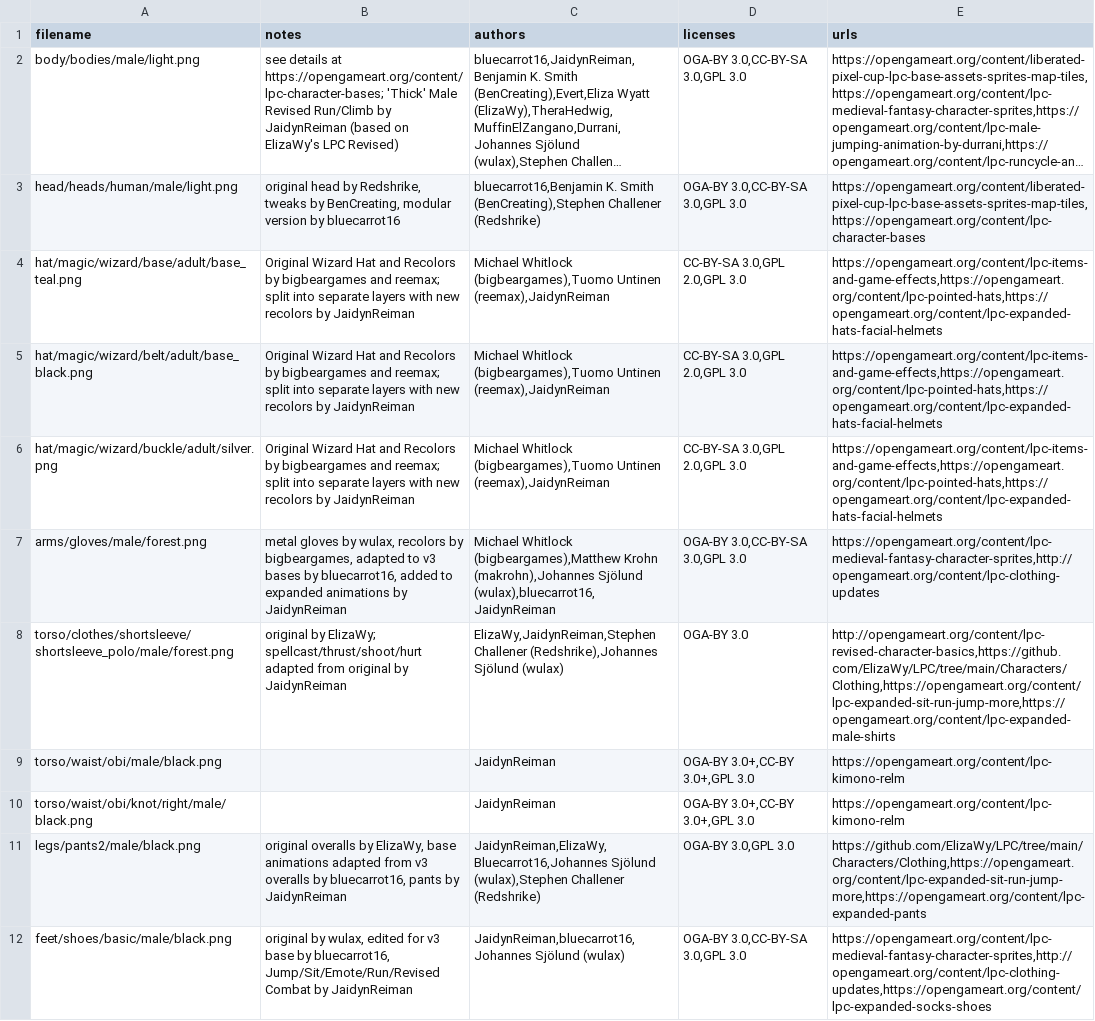
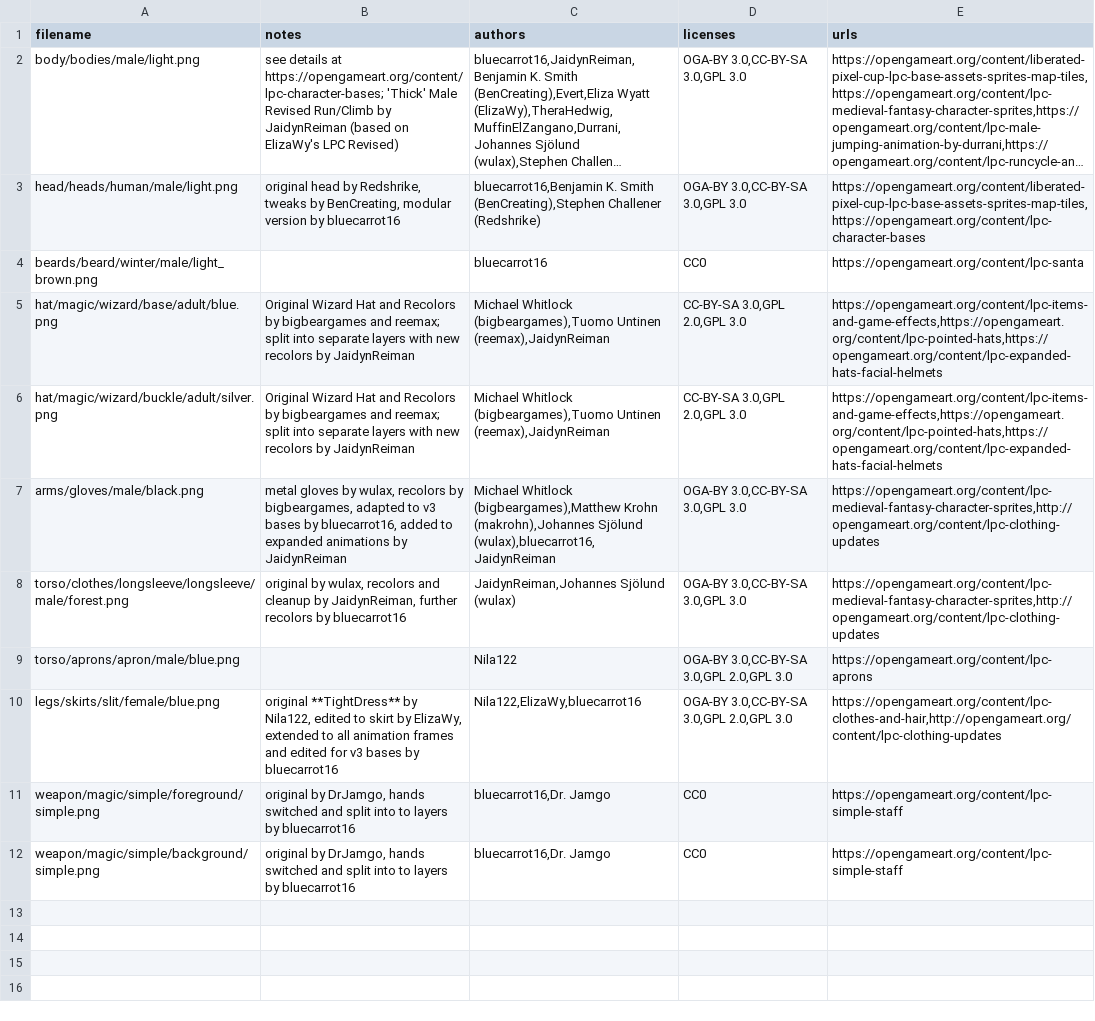
Before and after one commit to DrinoSan/wizard, a CSV file: sheet-credits.csv, drawn as a sheet; long unchanged cells end in …; removed rows and columns are numbered as before the commit, all else as after; the diff names each change by its address in the sheet, - before the commit and + after, or states it on an @@ line.

Commit message:
Basic player movement and animation. Added credit for sprite

```diff
--- a/sheet-credits.csv
+++ b/sheet-credits.csv
+row 4: beards/beard/winter/male/light_brown.png |  | bluecarrot16 | CC0 | https://opengameart.org/content/lpc-santa
-A5 (filename): hat/magic/wizard/base/adult/base_teal.png
+A5 (filename): hat/magic/wizard/base/adult/blue.png
-row 5: hat/magic/wizard/belt/adult/base_black.png | Original Wizard Hat and Recolors by bigbeargames and reemax; split into separate layers with new recolors by JaidynReiman | Michael Whitlock (bigbeargames),Tuomo Untinen (reemax),JaidynReiman | CC-BY-SA 3.0,GPL 2.0,GPL 3.0 | https://opengameart.org/content/lpc-items-and-game-effects,https://opengameart.org/content/lpc-pointed-hats,https://opengameart.org/content/lpc-expanded-hats-facial-helmets
-A7 (filename): arms/gloves/male/forest.png
+A7 (filename): arms/gloves/male/black.png
-row 8: torso/clothes/shortsleeve/shortsleeve_polo/male/forest.png | original by ElizaWy; spellcast/thrust/shoot/hurt adapted from original by JaidynReiman | ElizaWy,JaidynReiman,Stephen Challener (Redshrike),Johannes Sjölund (wulax) | OGA-BY 3.0 | http://opengameart.org/content/lpc-revised-character-basics,https://github.com/ElizaWy/LPC/tree/main/Characters/Clothing,https://opengameart.org/content/lpc-expanded-sit-run-jump-more,https://opengameart.org/content/lpc-expanded-male-shirts
-row 9: torso/waist/obi/male/black.png |  | JaidynReiman | OGA-BY 3.0+,CC-BY 3.0+,GPL 3.0 | https://opengameart.org/content/lpc-kimono-relm
-row 10: torso/waist/obi/knot/right/male/black.png |  | JaidynReiman | OGA-BY 3.0+,CC-BY 3.0+,GPL 3.0 | https://opengameart.org/content/lpc-kimono-relm
-row 11: legs/pants2/male/black.png | original overalls by ElizaWy, base animations adapted from v3 overalls by bluecarrot16, pants by JaidynReiman | JaidynReiman,ElizaWy,Bluecarrot16,Johannes Sjölund (wulax),Stephen Challener (Redshrike) | OGA-BY 3.0,GPL 3.0 | https://github.com/ElizaWy/LPC/tree/main/Characters/Clothing,https://opengameart.org/content/lpc-expanded-sit-run-jump-more,https://opengameart.org/content/lpc-expanded-pants
-A8 (filename): feet/shoes/basic/male/black.png
+A8 (filename): torso/clothes/longsleeve/longsleeve/male/forest.png
-B8 (notes): …by wulax, edited for v3 base by bluecarrot16, Jump/Sit/Emote/Run/Revised Combat by JaidynReiman
+B8 (notes): …by wulax, recolors and cleanup by JaidynReiman, further recolors by bluecarrot16
-C8 (authors): JaidynReiman,bluecarrot16,Johannes Sjölund (wulax)
+C8 (authors): JaidynReiman,Johannes Sjölund (wulax)
-E8 (urls): https://opengameart.org/content/lpc-medieval-fantasy-character-sprites,http://opengameart.org/content/lpc-clothing-updates,https://opengameart.org/content/lpc-expanded-socks-shoes
+E8 (urls): https://opengameart.org/content/lpc-medieval-fantasy-character-sprites,http://opengameart.org/content/lpc-clothing-updates
+row 9: torso/aprons/apron/male/blue.png |  | Nila122 | OGA-BY 3.0,CC-BY-SA 3.0,GPL 2.0,GPL 3.0 | https://opengameart.org/content/lpc-aprons
+row 10: legs/skirts/slit/female/blue.png | original **TightDress** by Nila122, edited to skirt by ElizaWy, extended to all animation frames and edited for v3 bases by bluecarrot16 | Nila122,ElizaWy,bluecarrot16 | OGA-BY 3.0,CC-BY-SA 3.0,GPL 2.0,GPL 3.0 | https://opengameart.org/content/lpc-clothes-and-hair,http://opengameart.org/content/lpc-clothing-updates
+row 11: weapon/magic/simple/foreground/simple.png | original by DrJamgo, hands switched and split into to layers by bluecarrot16 | bluecarrot16,Dr. Jamgo | CC0 | https://opengameart.org/content/lpc-simple-staff
+row 12: weapon/magic/simple/background/simple.png | original by DrJamgo, hands switched and split into to layers by bluecarrot16 | bluecarrot16,Dr. Jamgo | CC0 | https://opengameart.org/content/lpc-simple-staff
```
Also changed, not shown: 6 other files.
